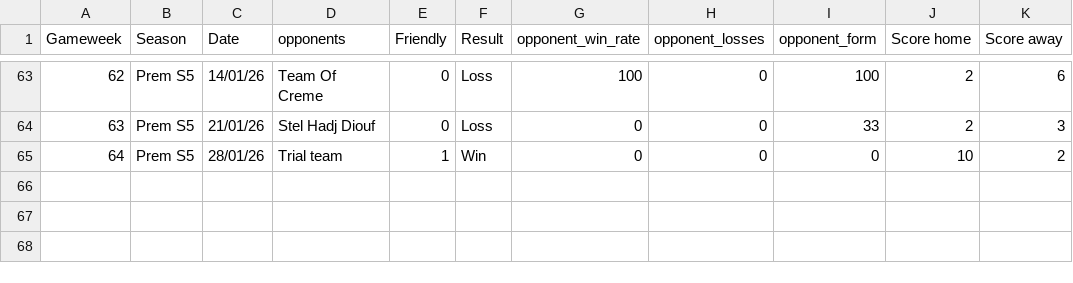
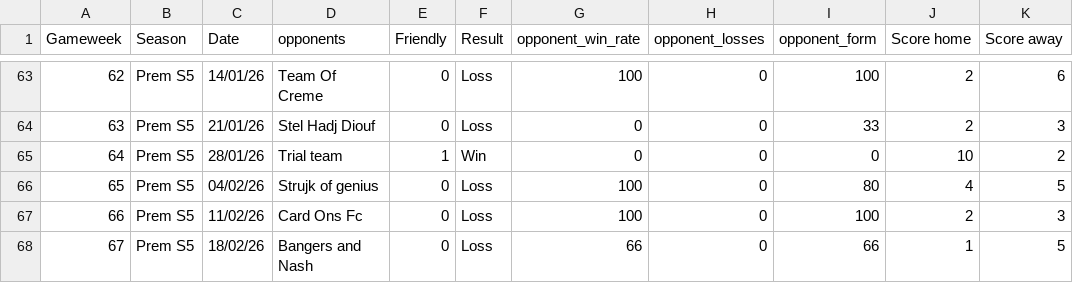
Before and after one commit to lewtip97/fives_app, a CSV file: data/results_all.csv, drawn as a sheet; only a part is shown, gaps mark what is left out; the diff names each change by its address in the sheet, - before the commit and + after, or states it on an @@ line.

```diff
--- a/data/results_all.csv
+++ b/data/results_all.csv
+row 66: 65 | Prem S5 | 04/02/26 | Strujk of genius | 0 | Loss | 100 | 0 | 80 | 4 | 5
+row 67: 66 | Prem S5 | 11/02/26 | Card Ons Fc | 0 | Loss | 100 | 0 | 100 | 2 | 3
+row 68: 67 | Prem S5 | 18/02/26 | Bangers and Nash | 0 | Loss | 66 | 0 | 66 | 1 | 5
```
Also changed, not shown: data/appearances_all.csv, data/goals_all.csv, 14 other files.
